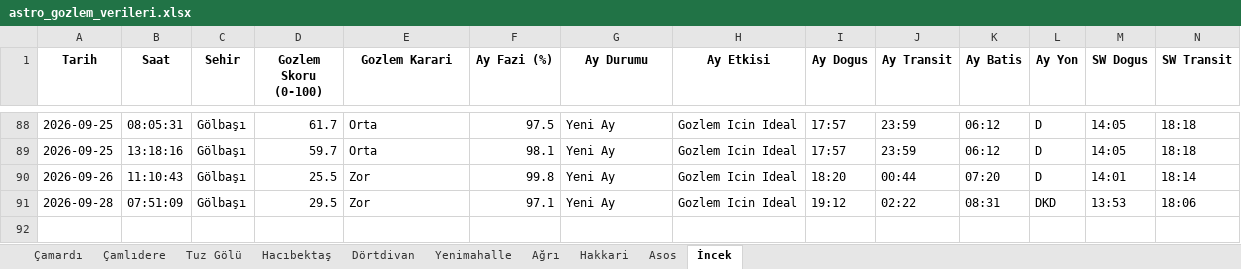
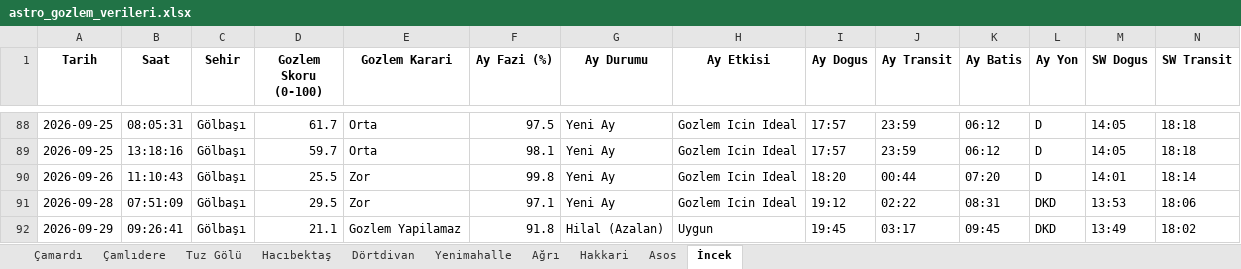
Before and after one commit to muhdogan-max/astro-gozlem, an Excel workbook: HavaTakip/astro_gozlem_verileri.xlsx, sheet İncek, drawn as a sheet; only a part is shown, gaps mark what is left out; values as stored, in another font and other column widths than the file's, no borders; rows hold the shown columns only; the diff names each change by its address in the sheet, - before the commit and + after, or states it on an @@ line.

Commit message:
Otomatik guncelleme: astro_gozlem_verileri.xlsx

```diff
--- a/HavaTakip/astro_gozlem_verileri.xlsx (sheet İncek)
+++ b/HavaTakip/astro_gozlem_verileri.xlsx (sheet İncek)
+row 92: 2026-09-29 | 09:26:41 | Gölbaşı | 21.1 | Gozlem Yapilamaz | 91.8 | Hilal (Azalan) | Uygun | 19:45 | 03:17 | 09:45 | DKD | 13:49 | 18:02
```
Also changed, not shown: sheet Dörtdivan, sheet Asos, sheet Çamardı, sheet Tuz Gölü, sheet Çamlıdere, sheet Yenimahalle, 3 more sheets.
